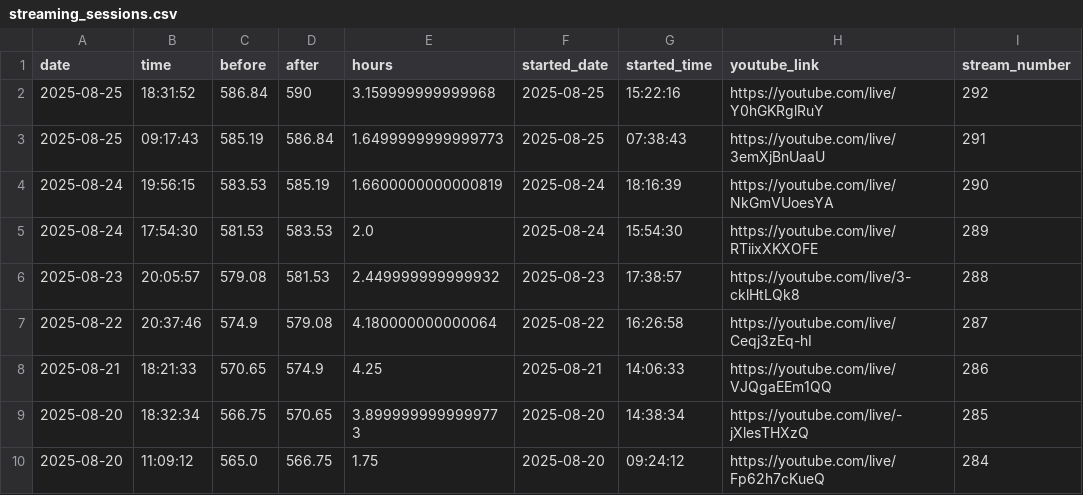
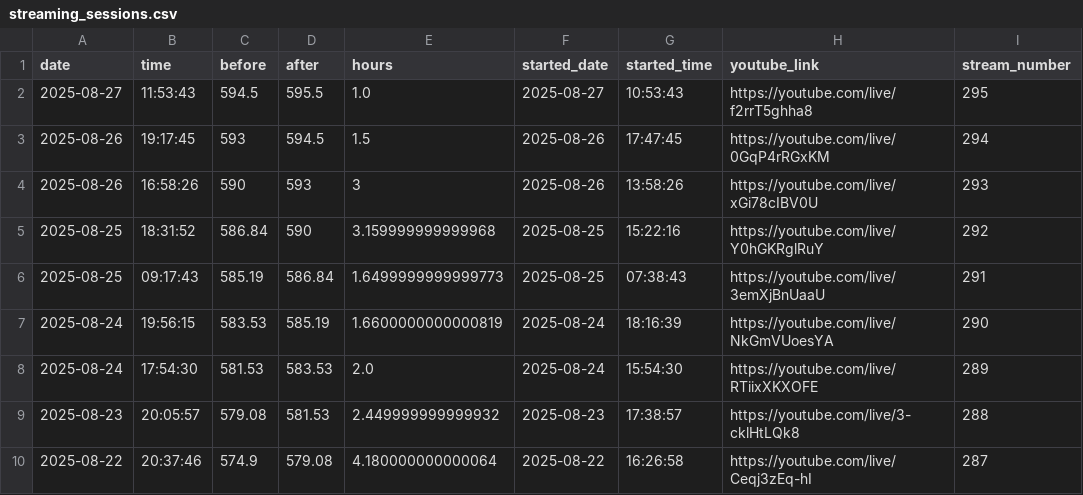
Before and after one commit to BriceChivu/Mandarin-progression, a CSV file: streaming_sessions.csv, drawn as a sheet; only a part is shown; the shorter side is filled out with more unchanged rows.

```diff
--- a/streaming_sessions.csv
+++ b/streaming_sessions.csv
@@ -1,2 +1,5 @@
 date,time,before,after,hours,started_date,started_time,youtube_link,stream_number
+2025-08-27,11:53:43,594.5,595.5,1.0,2025-08-27,10:53:43,https://youtube.com/live/f2rrT5ghha8,295
+2025-08-26,19:17:45,593,594.5,1.5,2025-08-26,17:47:45,https://youtube.com/live/0GqP4rRGxKM,294
+2025-08-26,16:58:26,590,593,3,2025-08-26,13:58:26,https://youtube.com/live/xGi78cIBV0U,293
 2025-08-25,18:31:52,586.84,590,3.159999999999968,2025-08-25,15:22:16,https://youtube.com/live/Y0hGKRglRuY,292
```
Also changed, not shown: daily_summary.csv, 7 other files.
